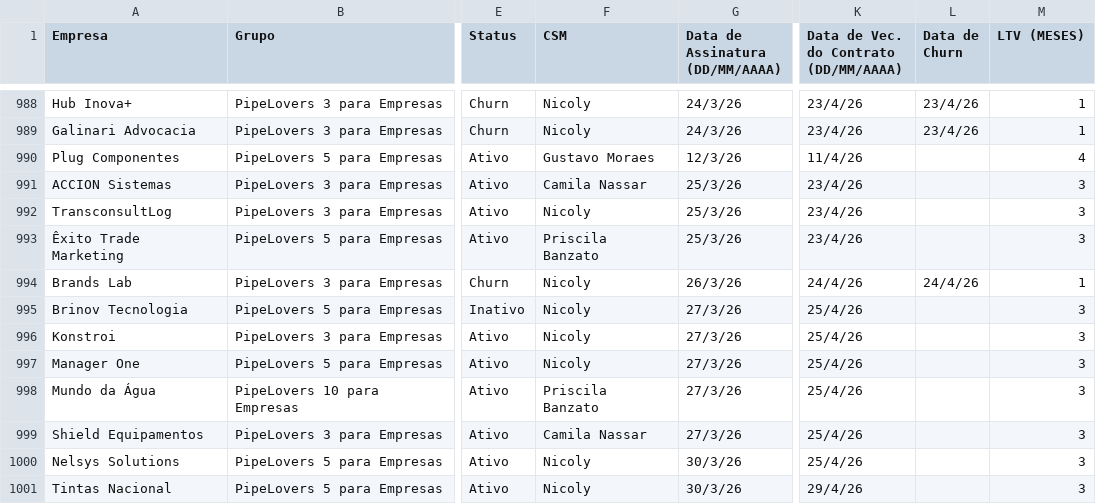
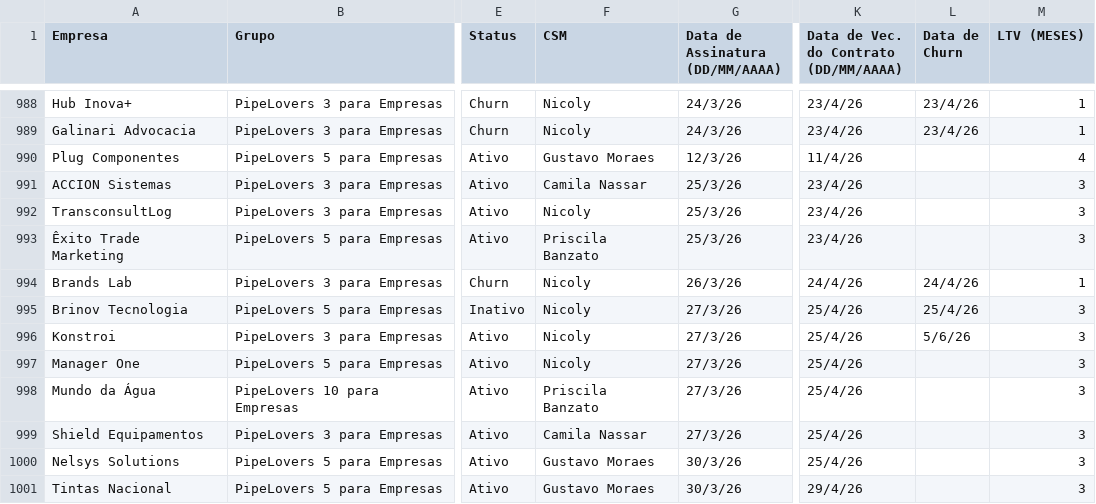
Before and after one commit to guiweissbock-cpu/reimplantacao-pipe, a CSV file: clientes.csv, drawn as a sheet; only a part is shown, gaps mark what is left out; the diff covers the shown part only; the diff names each change by its address in the sheet, - before the commit and + after, or states it on an @@ line.

```diff
--- a/clientes.csv
+++ b/clientes.csv
-L995 (Data de Churn): (empty)
+L995 (Data de Churn): 25/4/26
-L996 (Data de Churn): (empty)
+L996 (Data de Churn): 5/6/26
-F1000:F1001 (CSM): Nicoly
+F1000:F1001 (CSM): Gustavo Moraes
```
Also changed, not shown: 3 added rows and 56 edited cells elsewhere in this file, usuarios.csv, 2 other files.
